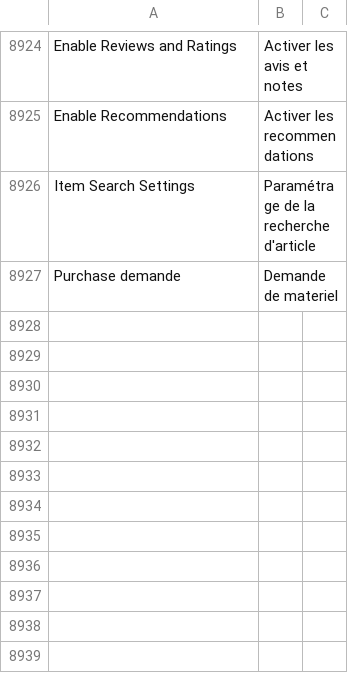
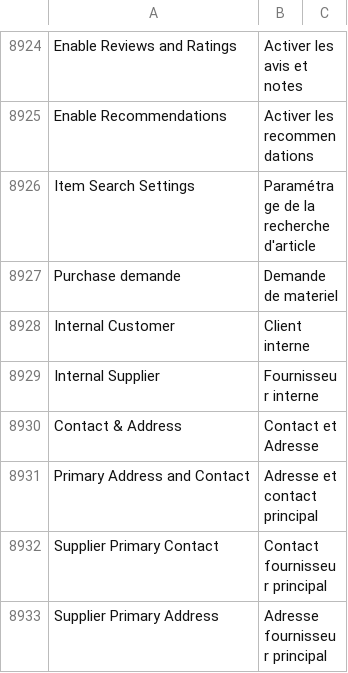
Before and after one commit to Dinext-pro/dinext_erp, a CSV file: erpnext/translations/fr.csv, drawn as a sheet; only a part is shown, gaps mark what is left out; the diff covers the shown part only; the diff names each change by its address in the sheet, - before the commit and + after, or states it on an @@ line.

```diff
--- a/erpnext/translations/fr.csv
+++ b/erpnext/translations/fr.csv
+row 8928: Internal Customer | Client interne
+row 8929: Internal Supplier | Fournisseur interne
+row 8930: Contact & Address | Contact et Adresse
+row 8931: Primary Address and Contact | Adresse et contact principal
+row 8932: Supplier Primary Contact | Contact fournisseur principal
+row 8933: Supplier Primary Address | Adresse fournisseur principal
```
Also changed, not shown: 6 added rows and 13 edited cells elsewhere in this file.
